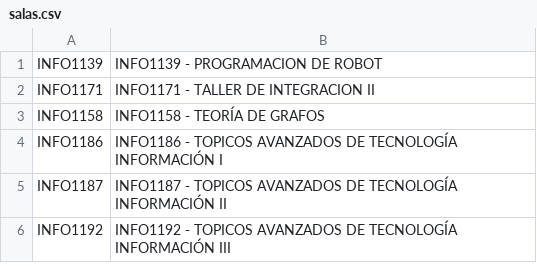
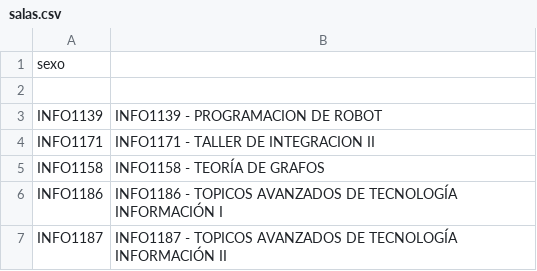
Before and after one commit to RodrigoCarmonaa/taller-integracion, a CSV file: salas.csv, drawn as a sheet; only a part is shown; the shorter side is filled out with more unchanged rows.

```diff
--- a/salas.csv
+++ b/salas.csv
@@ -1 +1,3 @@
+sexo
+
 INFO1139,INFO1139 - PROGRAMACION DE ROBOT
```
Also changed, not shown: 1 other file.
